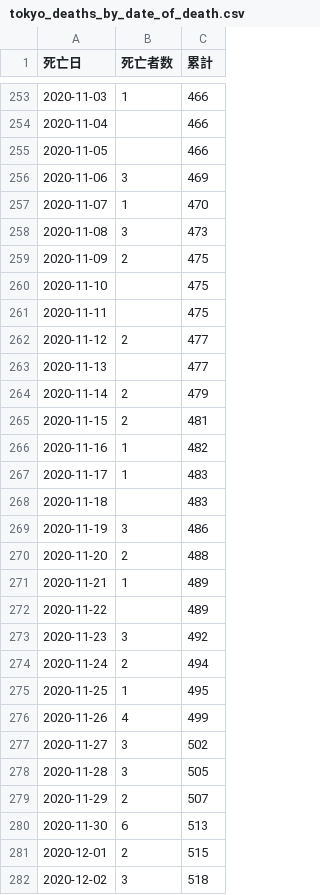
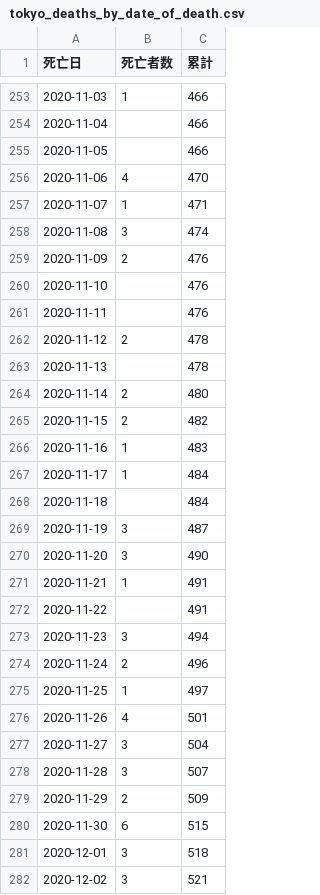
Before and after one commit to CalicoKater/covid-19, a CSV file: tokyo_deaths_by_date_of_death.csv, drawn as a sheet; only a part is shown, gaps mark what is left out; the diff covers the shown part only.

```diff
--- a/tokyo_deaths_by_date_of_death.csv
+++ b/tokyo_deaths_by_date_of_death.csv
@@ -255,28 +255,28 @@
 2020-11-05,"",466
-2020-11-06,3,469
-2020-11-07,1,470
-2020-11-08,3,473
-2020-11-09,2,475
-2020-11-10,"",475
-2020-11-11,"",475
-2020-11-12,2,477
-2020-11-13,"",477
-2020-11-14,2,479
-2020-11-15,2,481
-2020-11-16,1,482
-2020-11-17,1,483
-2020-11-18,"",483
-2020-11-19,3,486
-2020-11-20,2,488
-2020-11-21,1,489
-2020-11-22,"",489
-2020-11-23,3,492
-2020-11-24,2,494
-2020-11-25,1,495
-2020-11-26,4,499
-2020-11-27,3,502
-2020-11-28,3,505
-2020-11-29,2,507
-2020-11-30,6,513
-2020-12-01,2,515
-2020-12-02,3,518
+2020-11-06,4,470
+2020-11-07,1,471
+2020-11-08,3,474
+2020-11-09,2,476
+2020-11-10,"",476
+2020-11-11,"",476
+2020-11-12,2,478
+2020-11-13,"",478
+2020-11-14,2,480
+2020-11-15,2,482
+2020-11-16,1,483
+2020-11-17,1,484
+2020-11-18,"",484
+2020-11-19,3,487
+2020-11-20,3,490
+2020-11-21,1,491
+2020-11-22,"",491
+2020-11-23,3,494
+2020-11-24,2,496
+2020-11-25,1,497
+2020-11-26,4,501
+2020-11-27,3,504
+2020-11-28,3,507
+2020-11-29,2,509
+2020-11-30,6,515
+2020-12-01,3,518
+2020-12-02,3,521
```
Also changed, not shown: 2 added rows and 14 edited cells elsewhere in this file, tokyo_daily_positive_detail.csv, tokyo_death_of_patient.csv, 6 other files.
